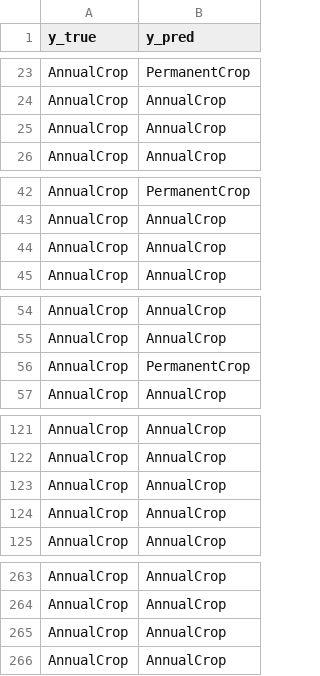
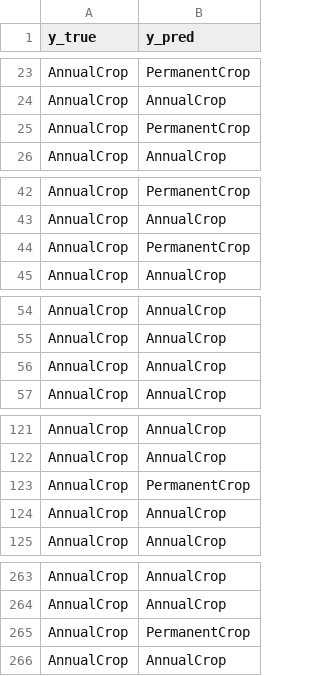
Before and after one commit to brunomaso1/vision-transformer, a CSV file: models/swinv2-tiny/predictions.csv, drawn as a sheet; only a part is shown, gaps mark what is left out; the diff covers the shown part only.

```diff
--- a/models/swinv2-tiny/predictions.csv
+++ b/models/swinv2-tiny/predictions.csv
@@ -24,3 +24,3 @@ AnnualCrop,PermanentCrop
 AnnualCrop,AnnualCrop
-AnnualCrop,AnnualCrop
+AnnualCrop,PermanentCrop
 AnnualCrop,AnnualCrop
@@ -43,3 +43,3 @@ AnnualCrop,PermanentCrop
 AnnualCrop,AnnualCrop
-AnnualCrop,AnnualCrop
+AnnualCrop,PermanentCrop
 AnnualCrop,AnnualCrop
@@ -55,3 +55,3 @@ AnnualCrop,AnnualCrop
 AnnualCrop,AnnualCrop
-AnnualCrop,PermanentCrop
+AnnualCrop,AnnualCrop
 AnnualCrop,AnnualCrop
@@ -122,3 +122,3 @@ AnnualCrop,AnnualCrop
 AnnualCrop,AnnualCrop
-AnnualCrop,AnnualCrop
+AnnualCrop,PermanentCrop
 AnnualCrop,AnnualCrop
@@ -264,3 +264,3 @@ AnnualCrop,AnnualCrop
 AnnualCrop,AnnualCrop
-AnnualCrop,AnnualCrop
+AnnualCrop,PermanentCrop
 AnnualCrop,AnnualCrop
```
Also changed, not shown: 1 added row, 1 removed row and 28 edited cells elsewhere in this file, models/swinv2-base/history.csv, models/swinv2-base/predictions.csv, 27 other files.
